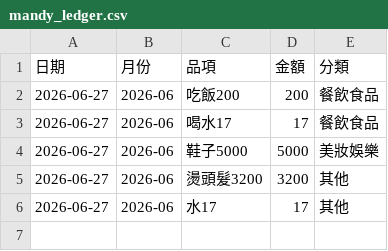
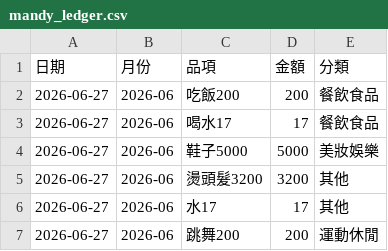
Before and after one commit to Mandy3480/mandy-money-app-v2, a CSV file: mandy_ledger.csv, drawn as a sheet; the diff names each change by its address in the sheet, - before the commit and + after, or states it on an @@ line.

```diff
--- a/mandy_ledger.csv
+++ b/mandy_ledger.csv
+row 7: 2026-06-27 | 2026-06 | 跳舞200 | 200 | 運動休閒
```
